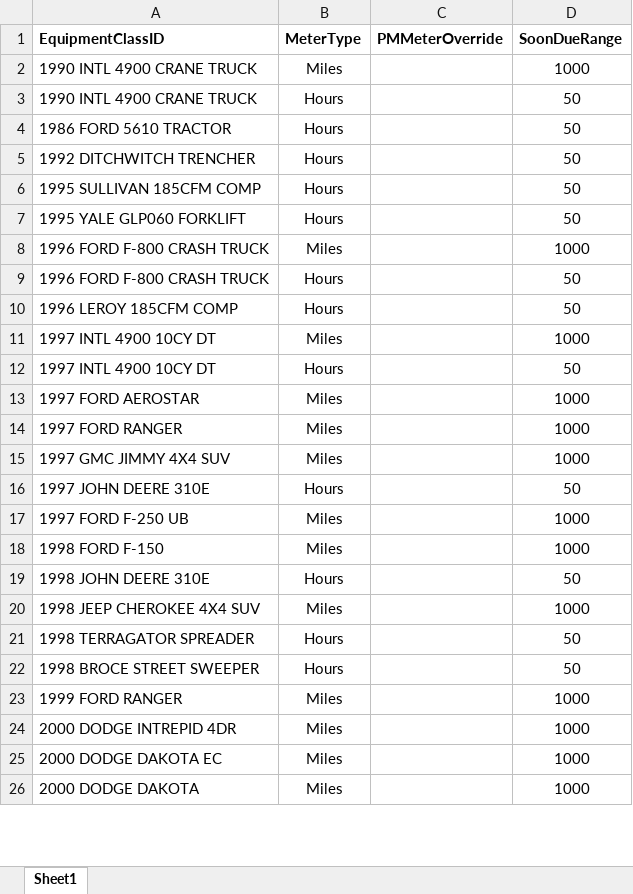
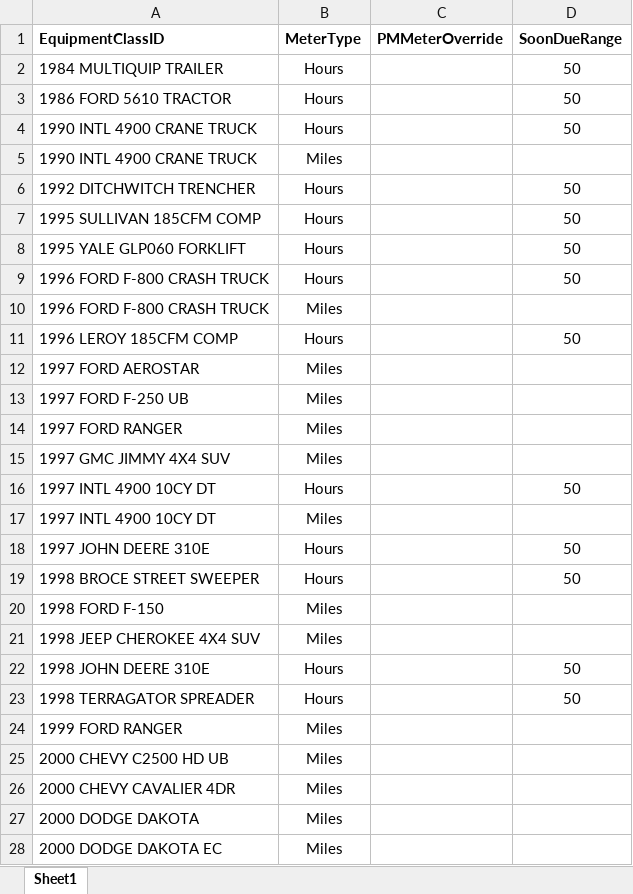
Before and after one commit to CJBuck/AssetWorksConversion, an Excel workbook: Transformation/Equipment/Equipment Class/Staging_TransformEquipmentClassMeter.xlsx, sheet Sheet1, drawn as a sheet; only a part is shown; values as stored, in another font and other column widths than the file's, no borders; removed rows and columns are numbered as before the commit, all else as after; the diff covers the shown part only; the diff names each change by its address in the sheet, - before the commit and + after, or states it on an @@ line.

```diff
--- a/Transformation/Equipment/Equipment Class/Staging_TransformEquipmentClassMeter.xlsx (sheet Sheet1)
+++ b/Transformation/Equipment/Equipment Class/Staging_TransformEquipmentClassMeter.xlsx (sheet Sheet1)
-row 2: 1990 INTL 4900 CRANE TRUCK | Miles |  | 1000
@@ row 151 moved to row 2: 1984 MULTIQUIP TRAILER @@
@@ row 4 moved to row 3: 1986 FORD 5610 TRACTOR @@
+row 5: 1990 INTL 4900 CRANE TRUCK | Miles
-row 8: 1996 FORD F-800 CRASH TRUCK | Miles |  | 1000
+row 10: 1996 FORD F-800 CRASH TRUCK | Miles
-row 11: 1997 INTL 4900 10CY DT | Miles |  | 1000
+row 12: 1997 FORD AEROSTAR | Miles
+row 13: 1997 FORD F-250 UB | Miles
+row 14: 1997 FORD RANGER | Miles
+row 15: 1997 GMC JIMMY 4X4 SUV | Miles
-row 13: 1997 FORD AEROSTAR | Miles |  | 1000
-row 14: 1997 FORD RANGER | Miles |  | 1000
-row 15: 1997 GMC JIMMY 4X4 SUV | Miles |  | 1000
+row 17: 1997 INTL 4900 10CY DT | Miles
-row 17: 1997 FORD F-250 UB | Miles |  | 1000
@@ row 22 moved to row 19: 1998 BROCE STREET SWEEPER @@
-D20 (SoonDueRange): 1000
+D20 (SoonDueRange): (empty)
+row 21: 1998 JEEP CHEROKEE 4X4 SUV | Miles
-row 20: 1998 JEEP CHEROKEE 4X4 SUV | Miles |  | 1000
-D24 (SoonDueRange): 1000
+D24 (SoonDueRange): (empty)
-row 24: 2000 DODGE INTREPID 4DR | Miles |  | 1000
-row 25: 2000 DODGE DAKOTA EC | Miles |  | 1000
+row 25: 2000 CHEVY C2500 HD UB | Miles
+row 26: 2000 CHEVY CAVALIER 4DR | Miles
-D27 (SoonDueRange): 1000
+D27 (SoonDueRange): (empty)
+row 28: 2000 DODGE DAKOTA EC | Miles
```
Also changed, not shown: 60 added rows, 63 removed rows, 16 moved rows and 39 edited cells elsewhere in this sheet, Transformation/Equipment/Equipment Class/Staging_TransformEquipmentClassPMClass.xlsx, Transformation/Equipment/Equipment Class/Staging_TransformEquipmentClassPMDetail.xlsx, 3 other files.
